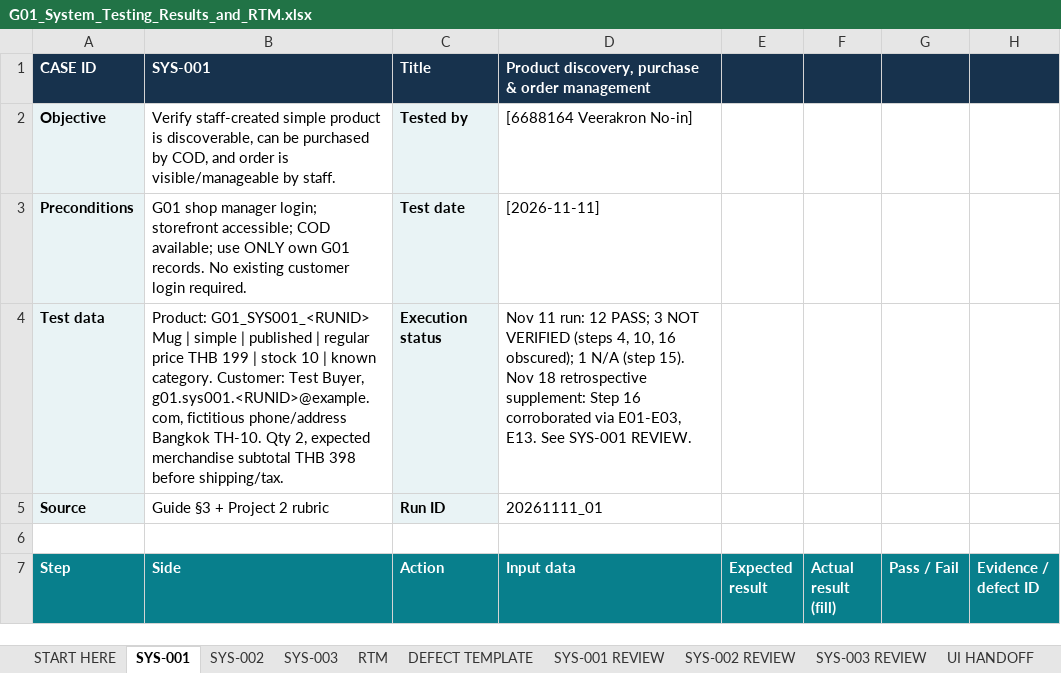
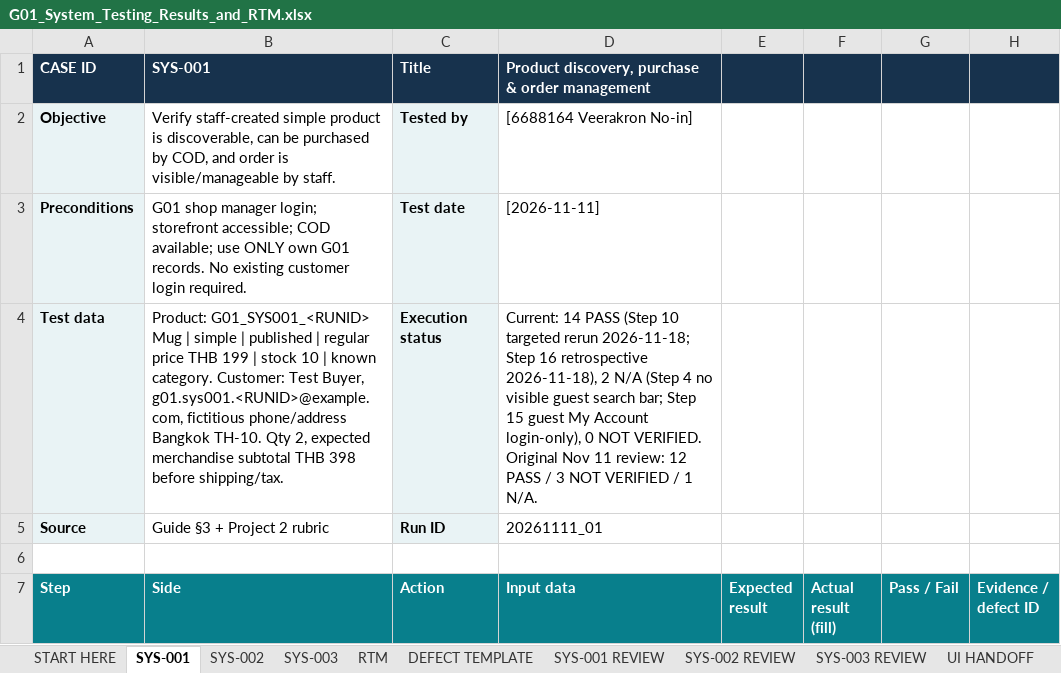
Before and after one commit to peemnoin/2026-ITCS386-Sec1-liu-qi, an Excel workbook: project phase 2/System testing/test_cases/G01_System_Testing_Results_and_RTM.xlsx, sheet SYS-001, drawn as a sheet; only a part is shown; values as stored, in another font and other column widths than the file's, no borders; the diff covers the shown part only; the diff names each change by its address in the sheet, - before the commit and + after, or states it on an @@ line.

```diff
--- a/project phase 2/System testing/test_cases/G01_System_Testing_Results_and_RTM.xlsx (sheet SYS-001)
+++ b/project phase 2/System testing/test_cases/G01_System_Testing_Results_and_RTM.xlsx (sheet SYS-001)
-D4 (Input data): Nov 11 run: 12 PASS; 3 NOT VERIFIED (steps 4, 10, 16 obscured); 1 N/A (step 15). Nov 18 retrospective supplement: Step 16 corroborated via E01-E03, E13. See SYS-001 REVIEW.
+D4 (Input data): Current: 14 PASS (Step 10 targeted rerun 2026-11-18; Step 16 retrospective 2026-11-18), 2 N/A (Step 4 no visible guest search bar; Step 15 guest My Account login-only), 0 NOT VERIFIED. Original Nov 11 review: 12 PASS / 3 NOT VERIFIED / 1 N/A.
```
Also changed, not shown: 6 edited cells elsewhere in this sheet, sheet SYS-001 REVIEW, sheet RTM, sheet SYS-002, sheet SYS-003 REVIEW, sheet SYS-003, sheet SYS-002 REVIEW, 2 more sheets, 11 other files.
